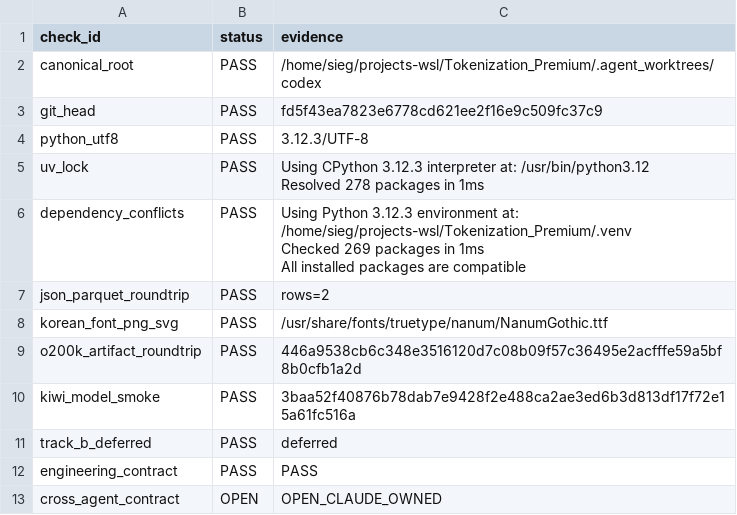
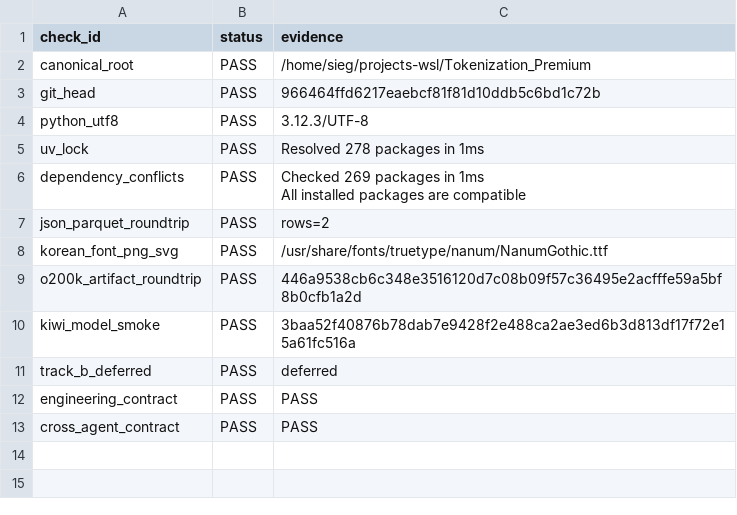
Before and after one commit to Siegfriex/Tokenization_Premium, a CSV file: outputs/reports/ENVIRONMENT_VALIDATION_v001.csv, drawn as a sheet.

```diff
--- a/outputs/reports/ENVIRONMENT_VALIDATION_v001.csv
+++ b/outputs/reports/ENVIRONMENT_VALIDATION_v001.csv
@@ -1,10 +1,8 @@
 check_id,status,evidence
-canonical_root,PASS,/home/sieg/projects-wsl/Tokenization_Premium/.agent_worktrees/codex
-git_head,PASS,fd5f43ea7823e6778cd621ee2f16e9c509fc37c9
+canonical_root,PASS,/home/sieg/projects-wsl/Tokenization_Premium
+git_head,PASS,966464ffd6217eaebcf81f81d10ddb5c6bd1c72b
 python_utf8,PASS,3.12.3/UTF-8
-uv_lock,PASS,"Using CPython 3.12.3 interpreter at: /usr/bin/python3.12
-Resolved 278 packages in 1ms"
-dependency_conflicts,PASS,"Using Python 3.12.3 environment at: /home/sieg/projects-wsl/Tokenization_Premium/.venv
-Checked 269 packages in 1ms
-All installed packages are compatible"
+uv_lock,PASS,Resolved 278 packages in 1ms
+dependency_conflicts,PASS,"Checked 269 packages in 1ms
+All installed packages are compatible"
 json_parquet_roundtrip,PASS,rows=2
@@ -15,2 +13,2 @@ track_b_deferred,PASS,deferred
 engineering_contract,PASS,PASS
-cross_agent_contract,OPEN,OPEN_CLAUDE_OWNED
+cross_agent_contract,PASS,PASS
```
Also changed, not shown: 4 other files.
